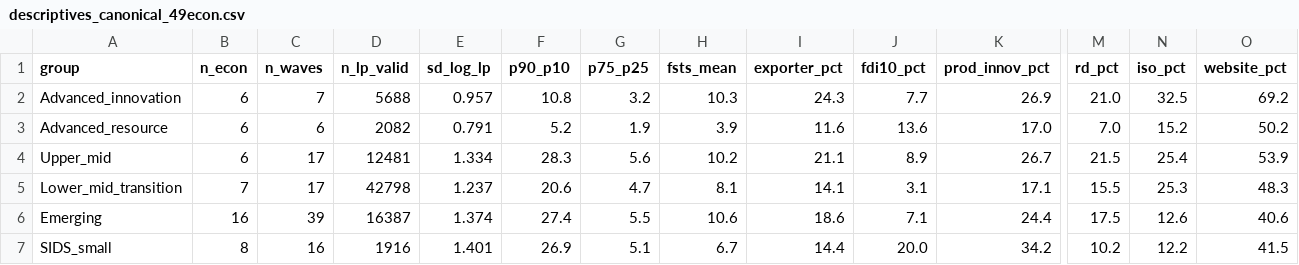
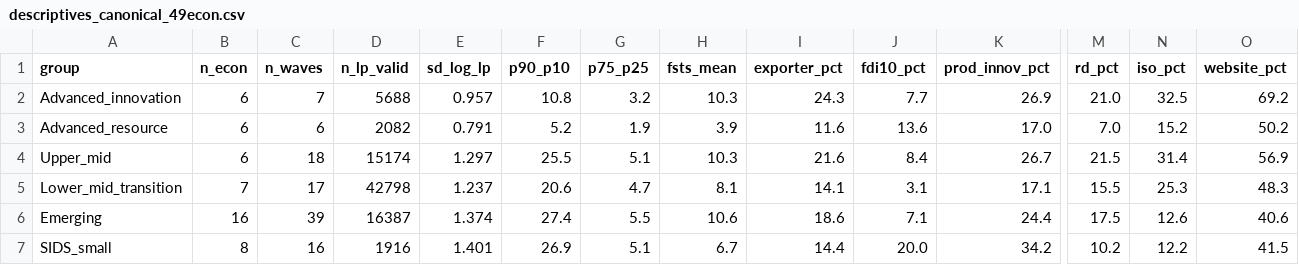
Before and after one commit to thuyhuongctu-cell/my_thesis_phd_candidate_26, a CSV file: data_wbes/analysis/descriptives_canonical_49econ.csv, drawn as a sheet; only a part is shown, gaps mark what is left out; the diff names each change by its address in the sheet, - before the commit and + after, or states it on an @@ line.

```diff
--- a/data_wbes/analysis/descriptives_canonical_49econ.csv
+++ b/data_wbes/analysis/descriptives_canonical_49econ.csv
-C4 (n_waves): 17
+C4 (n_waves): 18
-D4 (n_lp_valid): 12481
+D4 (n_lp_valid): 15174
-E4 (sd_log_lp): 1.334
+E4 (sd_log_lp): 1.297
-F4 (p90_p10): 28.3
+F4 (p90_p10): 25.5
-G4 (p75_p25): 5.6
+G4 (p75_p25): 5.1
-H4 (fsts_mean): 10.2
+H4 (fsts_mean): 10.3
-I4 (exporter_pct): 21.1
+I4 (exporter_pct): 21.6
-J4 (fdi10_pct): 8.9
+J4 (fdi10_pct): 8.4
-N4 (iso_pct): 25.4
+N4 (iso_pct): 31.4
-O4 (website_pct): 53.9
+O4 (website_pct): 56.9
```
Also changed, not shown: 2 other files.
